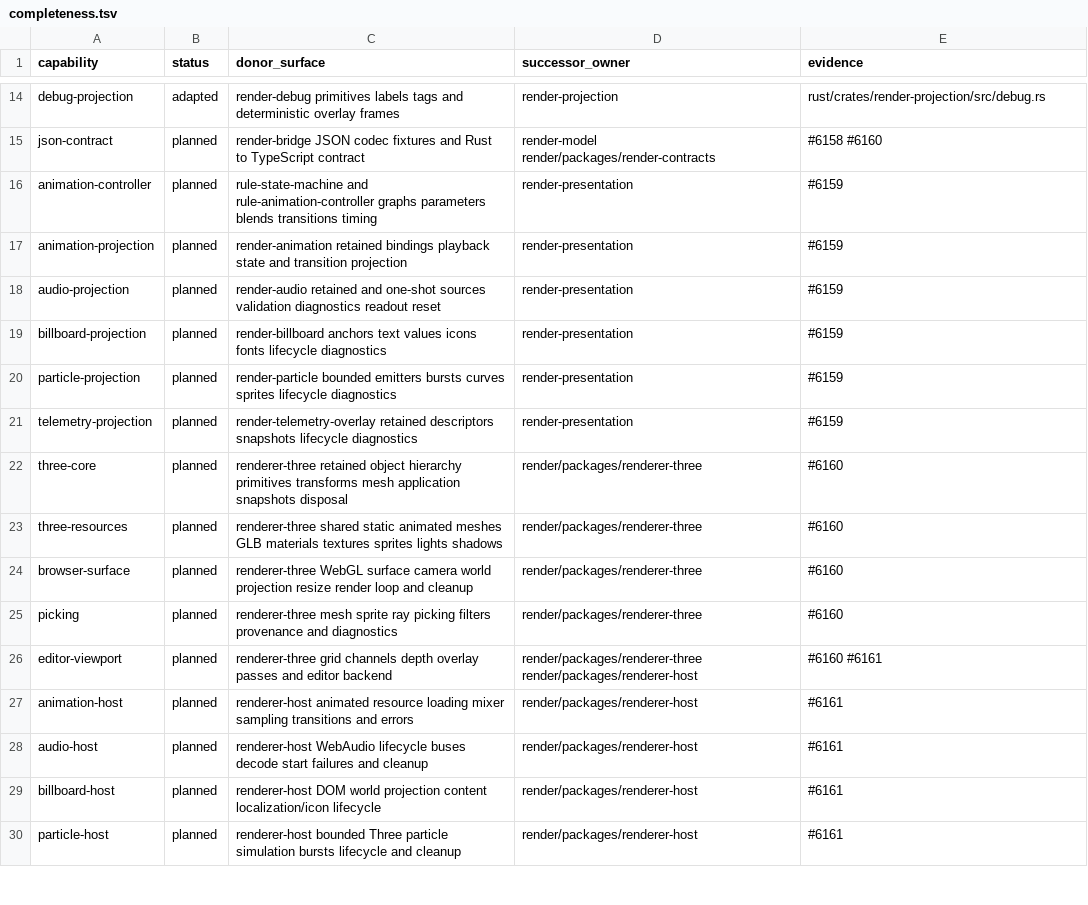
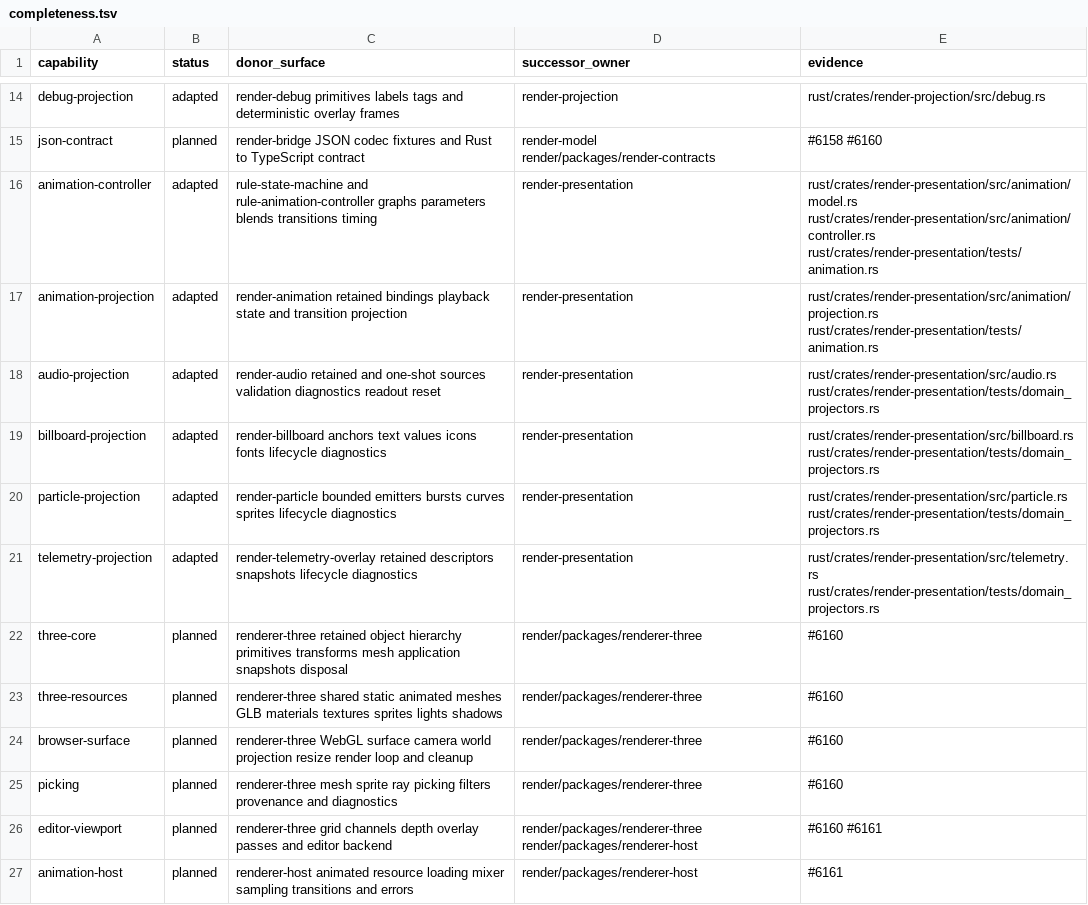
Before and after one commit to FuzzySlipper/rusty-engine, a TSV file: render/completeness.tsv, drawn as a sheet; only a part is shown, gaps mark what is left out; the shorter side is filled out with more unchanged rows.

Commit message:
Port complete Rust presentation mechanisms

```diff
--- a/render/completeness.tsv
+++ b/render/completeness.tsv
@@ -15,8 +15,8 @@ debug-projection	adapted	render-debug primitives labels tags and deterministic o
 json-contract	planned	render-bridge JSON codec fixtures and Rust to TypeScript contract	render-model render/packages/render-contracts	#6158 #6160
-animation-controller	planned	rule-state-machine and rule-animation-controller graphs parameters blends transitions timing	render-presentation	#6159
-animation-projection	planned	render-animation retained bindings playback state and transition projection	render-presentation	#6159
-audio-projection	planned	render-audio retained and one-shot sources validation diagnostics readout reset	render-presentation	#6159
-billboard-projection	planned	render-billboard anchors text values icons fonts lifecycle diagnostics	render-presentation	#6159
-particle-projection	planned	render-particle bounded emitters bursts curves sprites lifecycle diagnostics	render-presentation	#6159
-telemetry-projection	planned	render-telemetry-overlay retained descriptors snapshots lifecycle diagnostics	render-presentation	#6159
+animation-controller	adapted	rule-state-machine and rule-animation-controller graphs parameters blends transitions timing	render-presentation	rust/crates/render-presentation/src/animation/model.rs rust/crates/render-presentation/src/animation/controller.rs rust/crates/render-presentation/tests/animation.rs
+animation-projection	adapted	render-animation retained bindings playback state and transition projection	render-presentation	rust/crates/render-presentation/src/animation/projection.rs rust/crates/render-presentation/tests/animation.rs
+audio-projection	adapted	render-audio retained and one-shot sources validation diagnostics readout reset	render-presentation	rust/crates/render-presentation/src/audio.rs rust/crates/render-presentation/tests/domain_projectors.rs
+billboard-projection	adapted	render-billboard anchors text values icons fonts lifecycle diagnostics	render-presentation	rust/crates/render-presentation/src/billboard.rs rust/crates/render-presentation/tests/domain_projectors.rs
+particle-projection	adapted	render-particle bounded emitters bursts curves sprites lifecycle diagnostics	render-presentation	rust/crates/render-presentation/src/particle.rs rust/crates/render-presentation/tests/domain_projectors.rs
+telemetry-projection	adapted	render-telemetry-overlay retained descriptors snapshots lifecycle diagnostics	render-presentation	rust/crates/render-presentation/src/telemetry.rs rust/crates/render-presentation/tests/domain_projectors.rs
 three-core	planned	renderer-three retained object hierarchy primitives transforms mesh application snapshots disposal	render/packages/renderer-three	#6160
```
Also changed, not shown: 22 other files.
